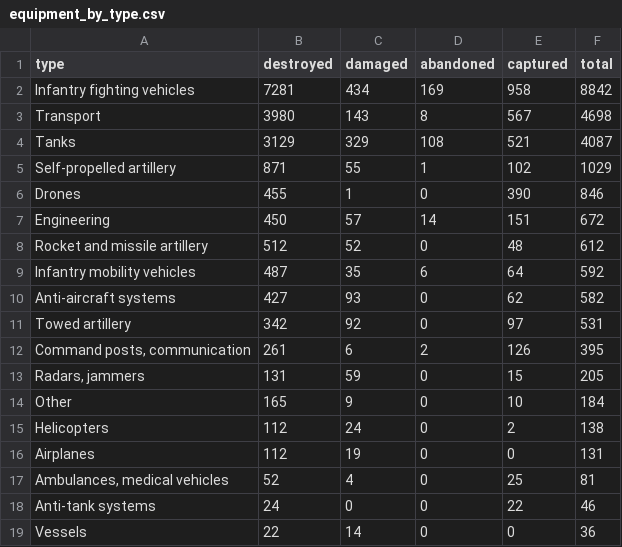
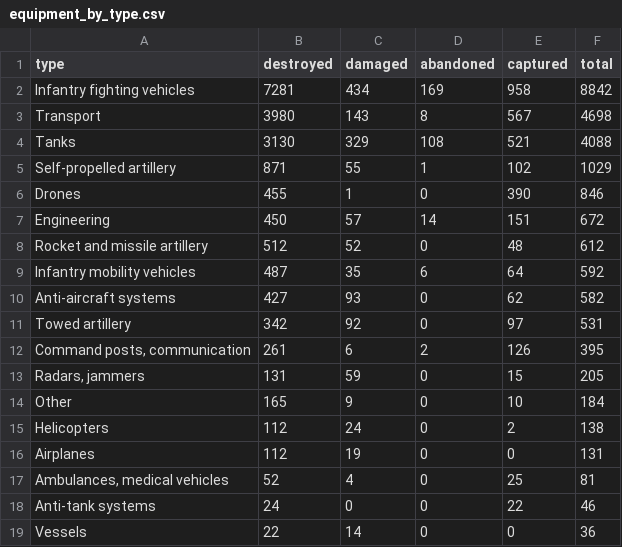
Before and after one commit to AlexTsiris/Russian-Ukraine-War, a CSV file: powerbi/equipment_by_type.csv, drawn as a sheet.

```diff
--- a/powerbi/equipment_by_type.csv
+++ b/powerbi/equipment_by_type.csv
@@ -3,3 +3,3 @@ Infantry fighting vehicles,7281,434,169,958,8842
 Transport,3980,143,8,567,4698
-Tanks,3129,329,108,521,4087
+Tanks,3130,329,108,521,4088
 Self-propelled artillery,871,55,1,102,1029
```
Also changed, not shown: powerbi/equipment_by_month.csv, powerbi/equipment_meta.csv, 6 other files.
